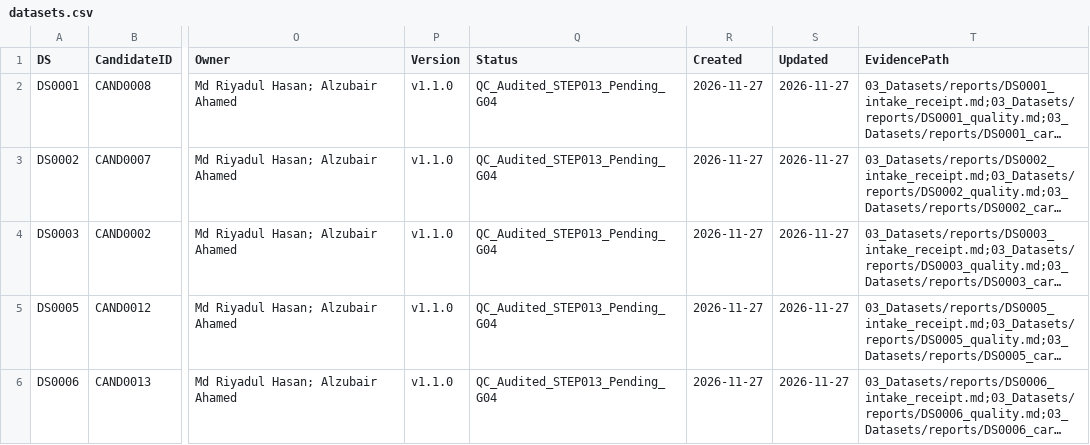
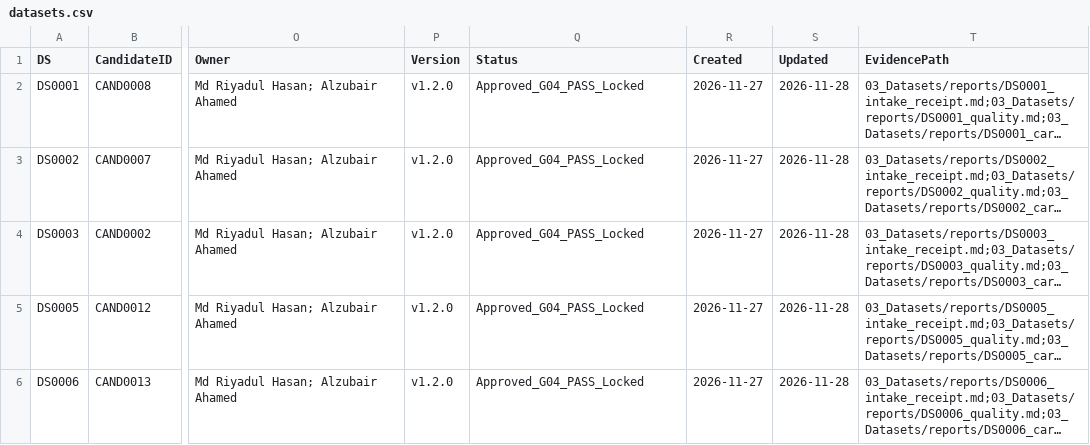
Before and after one commit to Alzubair-Ahamed/Thesis-for-Defense, a CSV file: 03_Datasets/datasets.csv, drawn as a sheet; only a part is shown, gaps mark what is left out; long unchanged cells end in …; the diff names each change by its address in the sheet, - before the commit and + after, or states it on an @@ line.

```diff
--- a/03_Datasets/datasets.csv
+++ b/03_Datasets/datasets.csv
-P2:P6 (Version): v1.1.0
+P2:P6 (Version): v1.2.0
-Q2:Q6 (Status): QC_Audited_STEP013_Pending_G04
+Q2:Q6 (Status): Approved_G04_PASS_Locked
-S2:S6 (Updated): 2026-11-27
+S2:S6 (Updated): 2026-11-28
```
Also changed, not shown: 01_Project_Management/decisions.csv, 01_Project_Management/gates.csv, 8 other files.
